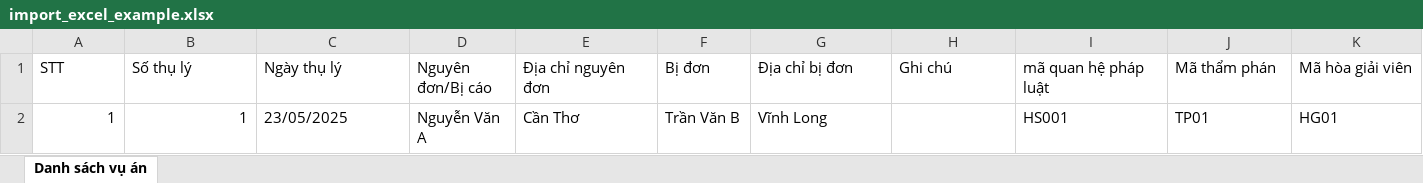
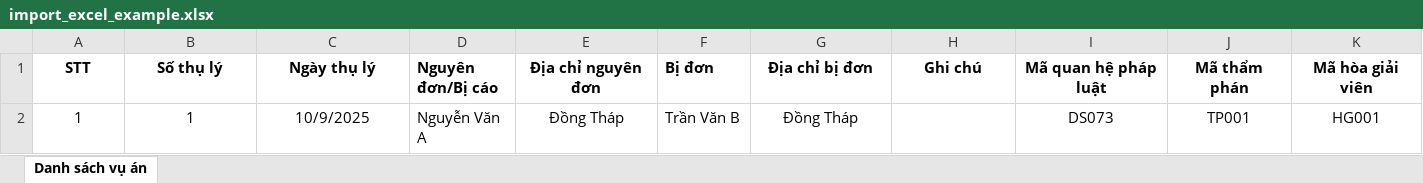
Before and after one commit to KhangDaSac/QuanLyAn_Web, an Excel workbook: public/import_excel_example.xlsx, sheet Danh sách vụ án, drawn as a sheet; values as stored, in another font and other column widths than the file's, no borders; the diff names each change by its address in the sheet, - before the commit and + after, or states it on an @@ line.

```diff
--- a/public/import_excel_example.xlsx (sheet Danh sách vụ án)
+++ b/public/import_excel_example.xlsx (sheet Danh sách vụ án)
-A1:K1 bold: off
+A1:K1 bold: on
-A1:C1 alignment: left
+A1:C1 alignment: center
-E1:E2 alignment: left
+E1:E2 alignment: center
-G1:K1 alignment: left
+G1:K1 alignment: center
-I1: mã quan hệ pháp luật
+I1: Mã quan hệ pháp luật
-A2:B2 alignment: right
+A2:B2 alignment: center
-C2 (Ngày thụ lý): 23/05/2025
+C2 (Ngày thụ lý): 10/9/2025
-C2 alignment: left
+C2 alignment: center
-E2 (Địa chỉ nguyên đơn): Cần Thơ
+E2 (Địa chỉ nguyên đơn): Đồng Tháp
-G2 (Địa chỉ bị đơn): Vĩnh Long
+G2 (Địa chỉ bị đơn): Đồng Tháp
-G2 alignment: left
+G2 alignment: center
-I2 (Mã quan hệ pháp luật): HS001
+I2 (Mã quan hệ pháp luật): DS073
-I2:K2 alignment: left
+I2:K2 alignment: center
-J2 (Mã thẩm phán): TP01
+J2 (Mã thẩm phán): TP001
-K2 (Mã hòa giải viên): HG01
+K2 (Mã hòa giải viên): HG001
```
Also changed, not shown: 5 other files.
